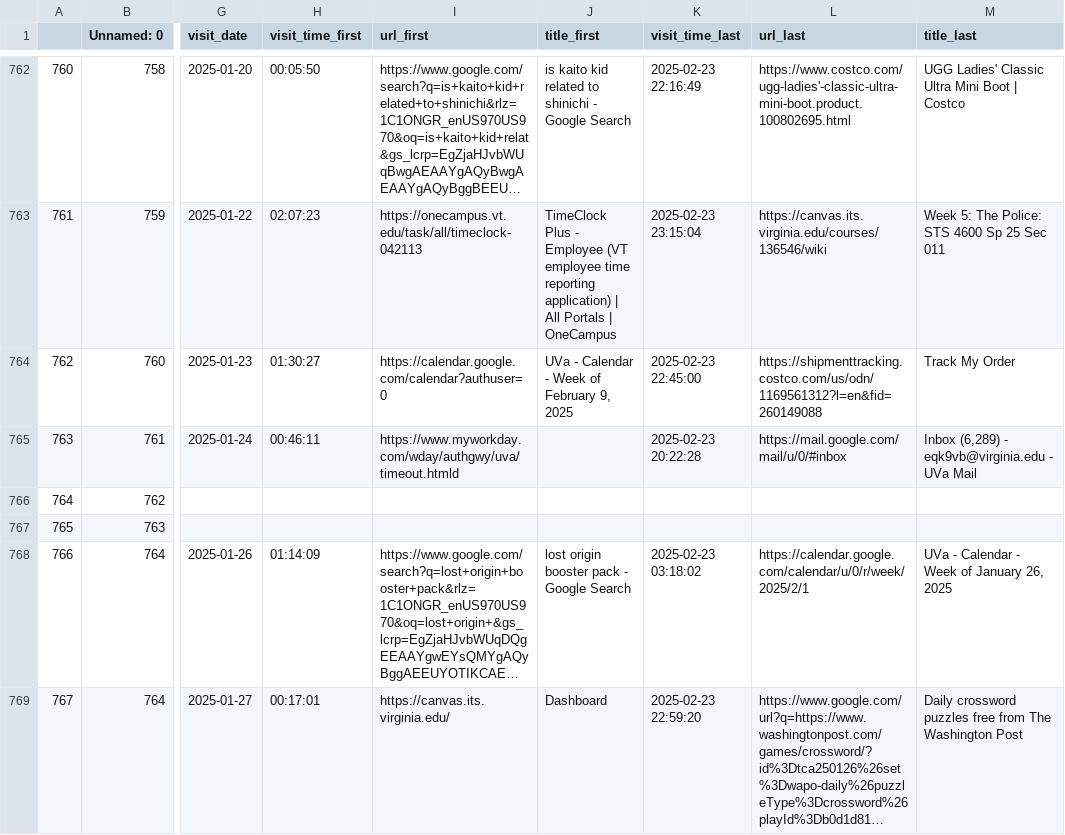
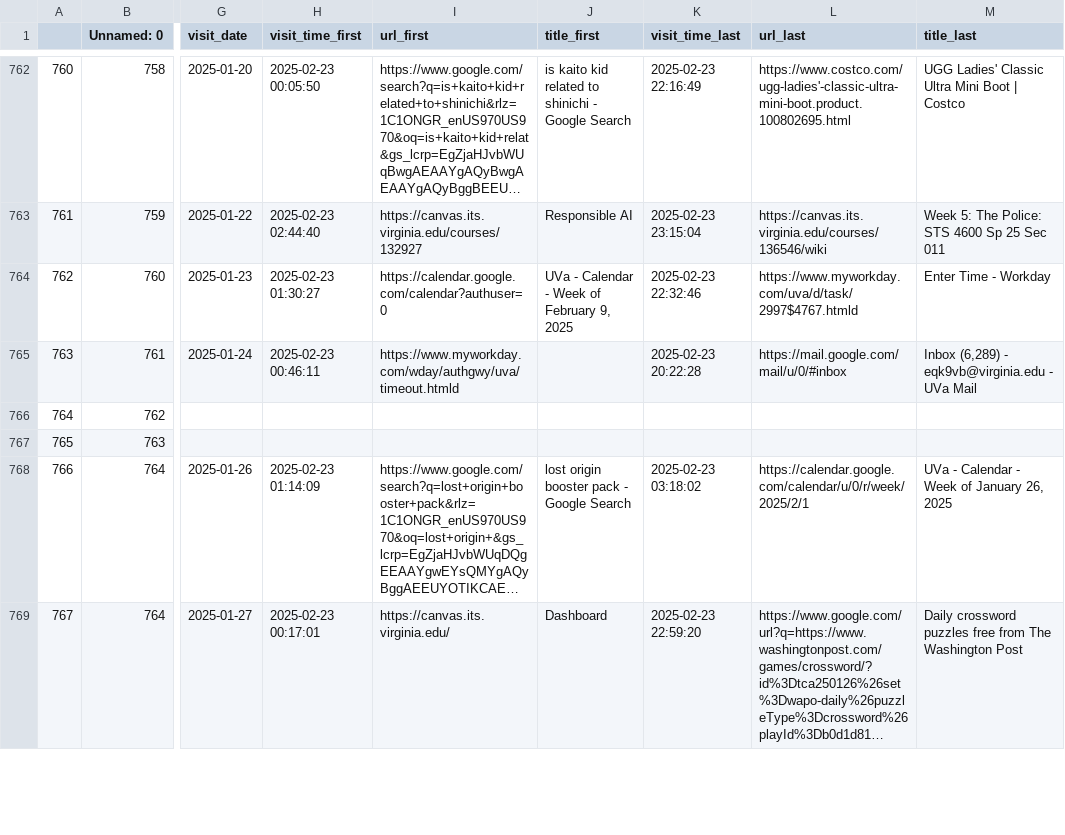
Before and after one commit to elaine-zhang12/google_takeout_sleep, a CSV file: CB_merged_data.csv, drawn as a sheet; only a part is shown, gaps mark what is left out; long unchanged cells end in …; the diff covers the shown part only; the diff names each change by its address in the sheet, - before the commit and + after, or states it on an @@ line.

```diff
--- a/CB_merged_data.csv
+++ b/CB_merged_data.csv
-H762 (visit_time_first): 00:05:50
+H762 (visit_time_first): 2025-02-23 00:05:50
-H763 (visit_time_first): 02:07:23
+H763 (visit_time_first): 2025-02-23 02:44:40
-I763 (url_first): https://onecampus.vt.edu/task/all/timeclock-042113
+I763 (url_first): https://canvas.its.virginia.edu/courses/132927
-J763 (title_first): TimeClock Plus - Employee (VT employee time reporting application) | All Portals | OneCampus
+J763 (title_first): Responsible AI
-H764 (visit_time_first): 01:30:27
+H764 (visit_time_first): 2025-02-23 01:30:27
-K764 (visit_time_last): 2025-02-23 22:45:00
+K764 (visit_time_last): 2025-02-23 22:32:46
-L764 (url_last): https://shipmenttracking.costco.com/us/odn/1169561312?l=en&fid=260149088
+L764 (url_last): https://www.myworkday.com/uva/d/task/2997$4767.htmld
-M764 (title_last): Track My Order
+M764 (title_last): Enter Time - Workday
-H765 (visit_time_first): 00:46:11
+H765 (visit_time_first): 2025-02-23 00:46:11
-H768 (visit_time_first): 01:14:09
+H768 (visit_time_first): 2025-02-23 01:14:09
-H769 (visit_time_first): 00:17:01
+H769 (visit_time_first): 2025-02-23 00:17:01
```
Also changed, not shown: 97 edited cells elsewhere in this file, 3 other files.
